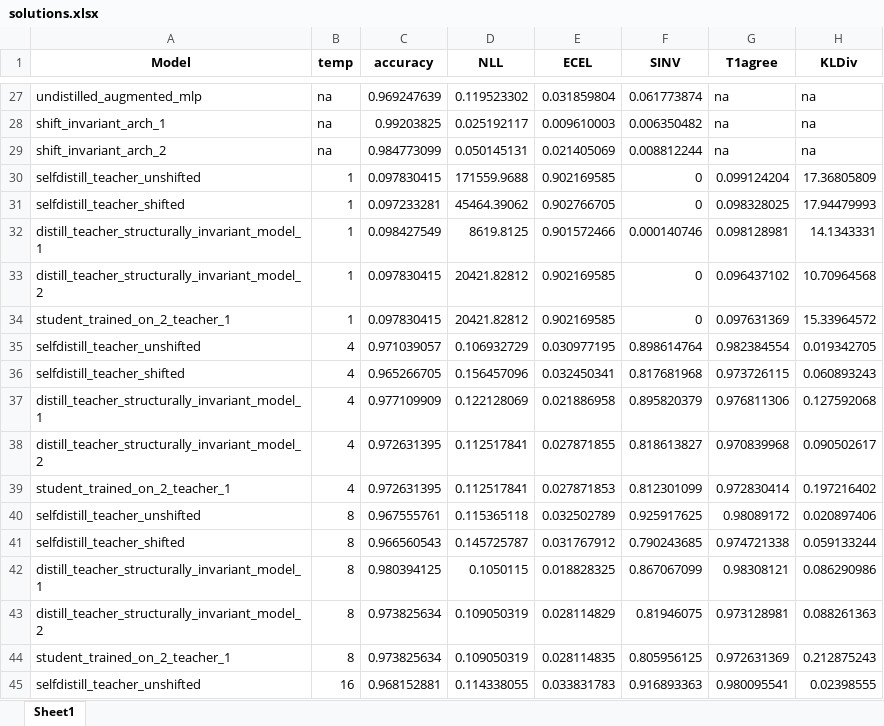
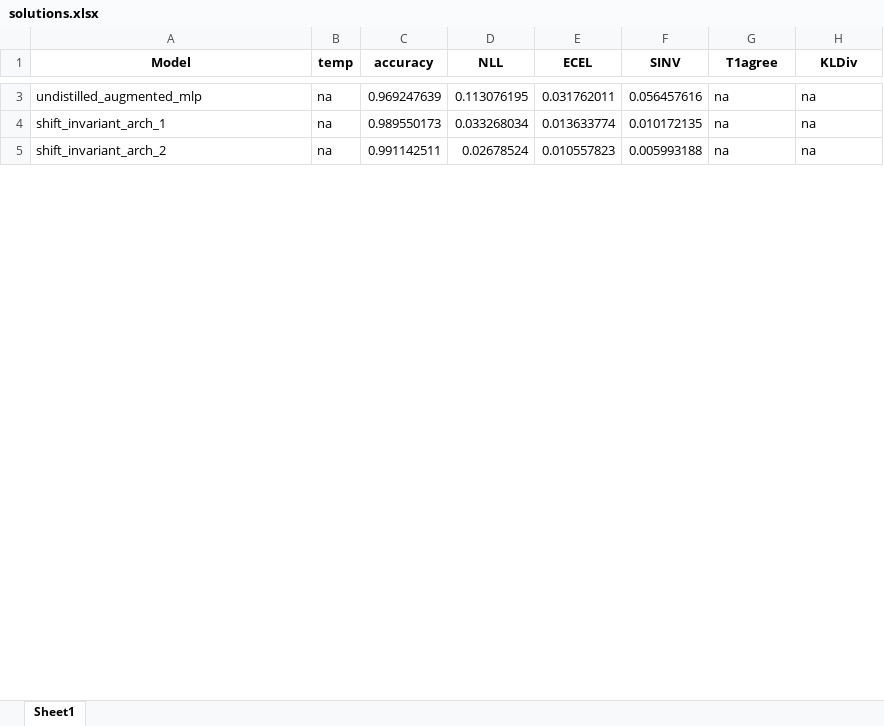
Before and after one commit to Nicole-Nobili/distillinginvariances, an Excel workbook: solutions.xlsx, sheet Sheet1, drawn as a sheet; only a part is shown, gaps mark what is left out; values as stored, in another font and other column widths than the file's, no borders; removed rows and columns are numbered as before the commit, all else as after; the diff covers the shown part only; the diff names each change by its address in the sheet, - before the commit and + after, or states it on an @@ line.

```diff
--- a/solutions.xlsx (sheet Sheet1)
+++ b/solutions.xlsx (sheet Sheet1)
-D3 (NLL): 0.119523302
+D3 (NLL): 0.113076195
-E3 (ECEL): 0.031859804
+E3 (ECEL): 0.031762011
-F3 (SINV): 0.061773874
+F3 (SINV): 0.056457616
-C4 (accuracy): 0.99203825
+C4 (accuracy): 0.989550173
-D4 (NLL): 0.025192117
+D4 (NLL): 0.033268034
-E4 (ECEL): 0.009610003
+E4 (ECEL): 0.013633774
-F4 (SINV): 0.006350482
+F4 (SINV): 0.010172135
-C5 (accuracy): 0.984773099
+C5 (accuracy): 0.991142511
-D5 (NLL): 0.050145131
+D5 (NLL): 0.02678524
-E5 (ECEL): 0.021405069
+E5 (ECEL): 0.010557823
-F5 (SINV): 0.008812244
+F5 (SINV): 0.005993188
-row 30: selfdistill_teacher_unshifted | 1 | 0.097830415 | 171559.9688 | 0.902169585 | 0 | 0.099124204 | 17.36805809
-row 31: selfdistill_teacher_shifted | 1 | 0.097233281 | 45464.39062 | 0.902766705 | 0 | 0.098328025 | 17.94479993
-row 32: distill_teacher_structurally_invariant_model_1 | 1 | 0.098427549 | 8619.8125 | 0.901572466 | 0.000140746 | 0.098128981 | 14.1343331
-row 33: distill_teacher_structurally_invariant_model_2 | 1 | 0.097830415 | 20421.82812 | 0.902169585 | 0 | 0.096437102 | 10.70964568
-row 34: student_trained_on_2_teacher_1 | 1 | 0.097830415 | 20421.82812 | 0.902169585 | 0 | 0.097631369 | 15.33964572
-row 35: selfdistill_teacher_unshifted | 4 | 0.971039057 | 0.106932729 | 0.030977195 | 0.898614764 | 0.982384554 | 0.019342705
-row 36: selfdistill_teacher_shifted | 4 | 0.965266705 | 0.156457096 | 0.032450341 | 0.817681968 | 0.973726115 | 0.060893243
-row 37: distill_teacher_structurally_invariant_model_1 | 4 | 0.977109909 | 0.122128069 | 0.021886958 | 0.895820379 | 0.976811306 | 0.127592068
-row 38: distill_teacher_structurally_invariant_model_2 | 4 | 0.972631395 | 0.112517841 | 0.027871855 | 0.818613827 | 0.970839968 | 0.090502617
-row 39: student_trained_on_2_teacher_1 | 4 | 0.972631395 | 0.112517841 | 0.027871853 | 0.812301099 | 0.972830414 | 0.197216402
-row 40: selfdistill_teacher_unshifted | 8 | 0.967555761 | 0.115365118 | 0.032502789 | 0.925917625 | 0.98089172 | 0.020897406
-row 41: selfdistill_teacher_shifted | 8 | 0.966560543 | 0.145725787 | 0.031767912 | 0.790243685 | 0.974721338 | 0.059133244
-row 42: distill_teacher_structurally_invariant_model_1 | 8 | 0.980394125 | 0.1050115 | 0.018828325 | 0.867067099 | 0.98308121 | 0.086290986
-row 43: distill_teacher_structurally_invariant_model_2 | 8 | 0.973825634 | 0.109050319 | 0.028114829 | 0.81946075 | 0.973128981 | 0.088261363
-row 44: student_trained_on_2_teacher_1 | 8 | 0.973825634 | 0.109050319 | 0.028114835 | 0.805956125 | 0.972631369 | 0.212875243
-row 45: selfdistill_teacher_unshifted | 16 | 0.968152881 | 0.114338055 | 0.033831783 | 0.916893363 | 0.980095541 | 0.02398555
```
Also changed, not shown: 5 added rows, 76 removed rows and 4 edited cells elsewhere in this sheet, 2 other files.
